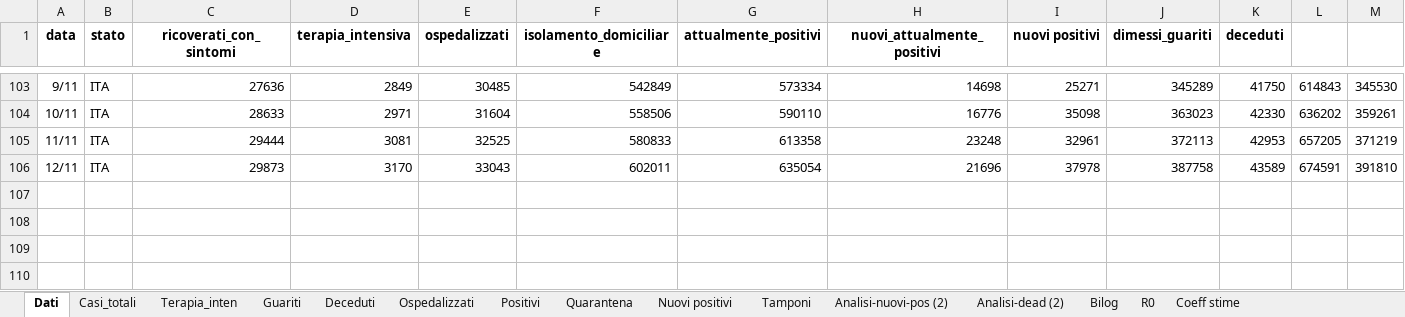
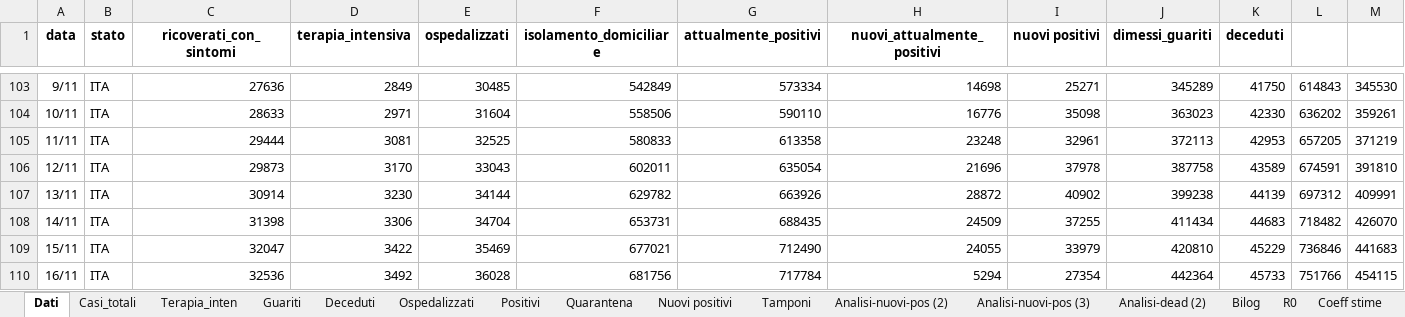
Before and after one commit to mattecarpa/Covid19, an Excel workbook: covid_ita2.xlsx, sheet Dati, drawn as a sheet; only a part is shown, gaps mark what is left out; values as stored, in another font and other column widths than the file's, no borders; rows hold the shown columns only; the diff names each change by its address in the sheet, - before the commit and + after, or states it on an @@ line.

```diff
--- a/covid_ita2.xlsx (sheet Dati)
+++ b/covid_ita2.xlsx (sheet Dati)
+sheet tab: Analisi-nuovi-pos (3)
+row 107: 13/11 | ITA | 30914 | 3230 | 34144 | 629782 | 663926 | 28872 | 40902 | 399238 | 44139 | 697312 | 409991
+row 108: 14/11 | ITA | 31398 | 3306 | 34704 | 653731 | 688435 | 24509 | 37255 | 411434 | 44683 | 718482 | 426070
+row 109: 15/11 | ITA | 32047 | 3422 | 35469 | 677021 | 712490 | 24055 | 33979 | 420810 | 45229 | 736846 | 441683
+row 110: 16/11 | ITA | 32536 | 3492 | 36028 | 681756 | 717784 | 5294 | 27354 | 442364 | 45733 | 751766 | 454115
```
Also changed, not shown: sheet Guariti, sheet Nuovi positivi, sheet Deceduti, sheet Analisi-dead (2), sheet Tamponi, sheet Terapia_inten, 6 more sheets, charts or pictures.
